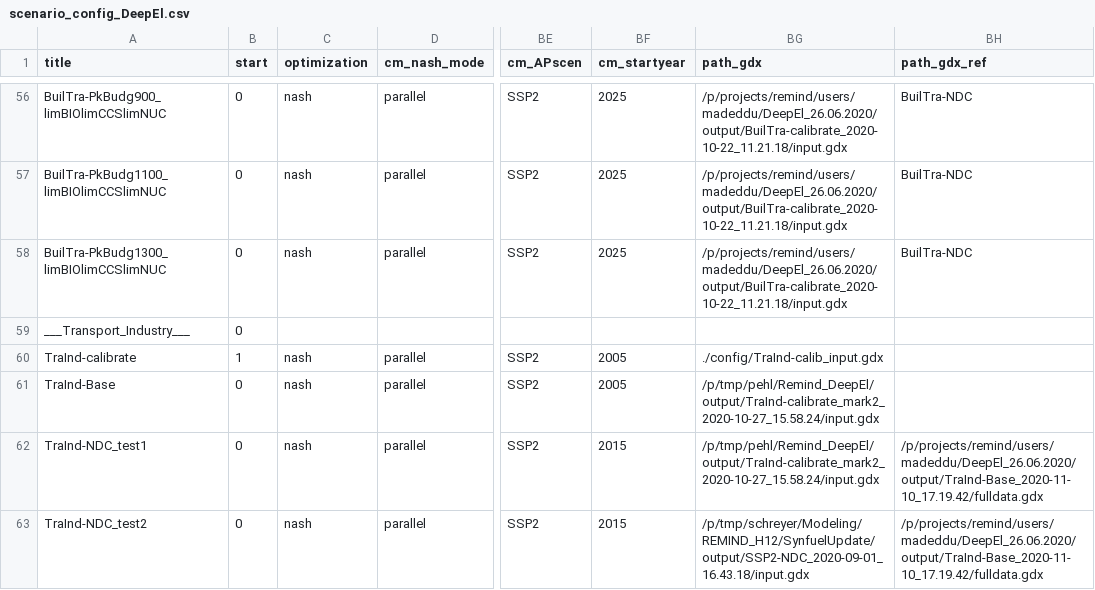
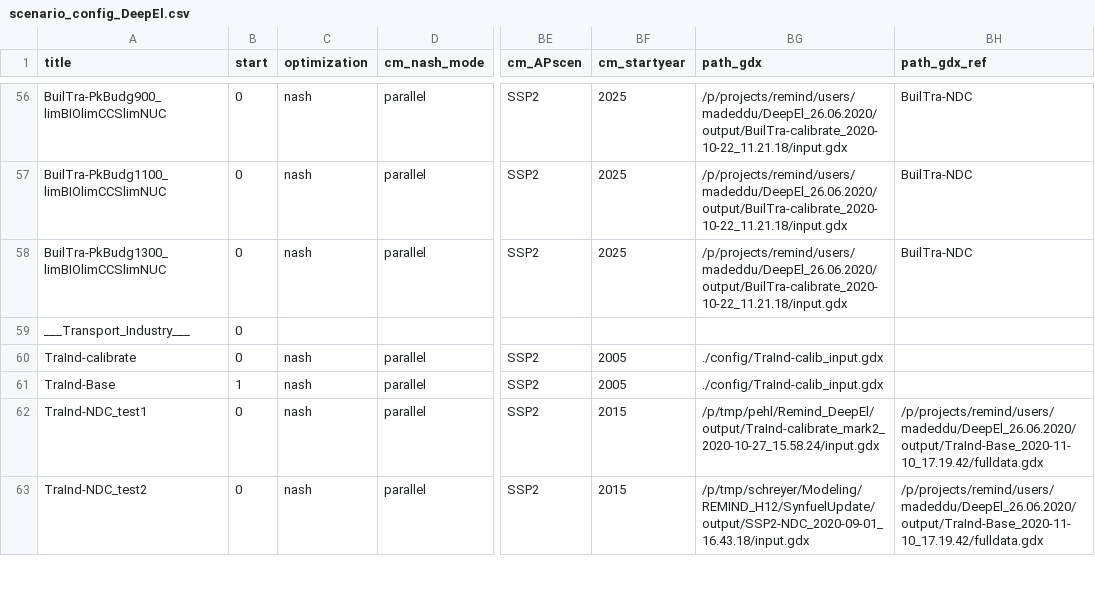
Before and after one commit to remindmodel/remind, a CSV file: config/scenario_config_DeepEl.csv, drawn as a sheet; only a part is shown, gaps mark what is left out; the diff names each change by its address in the sheet, - before the commit and + after, or states it on an @@ line.

Commit message:
update scenario config TraInd Baseline run

```diff
--- a/config/scenario_config_DeepEl.csv
+++ b/config/scenario_config_DeepEl.csv
-B60 (start): 1
+B60 (start): 0
-B61 (start): 0
+B61 (start): 1
-BG61 (path_gdx): /p/tmp/pehl/Remind_DeepEl/output/TraInd-calibrate_mark2_2020-10-27_15.58.24/input.gdx
+BG61 (path_gdx): ./config/TraInd-calib_input.gdx
```
